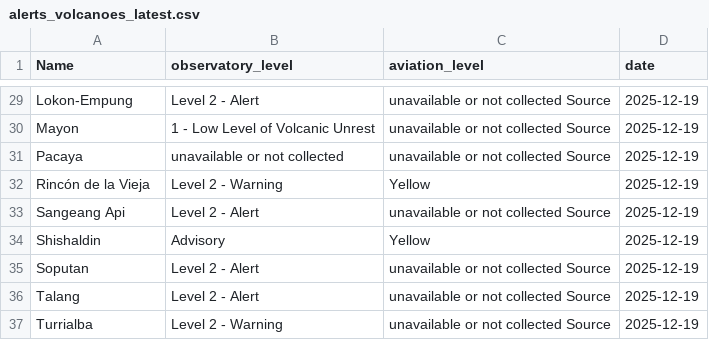
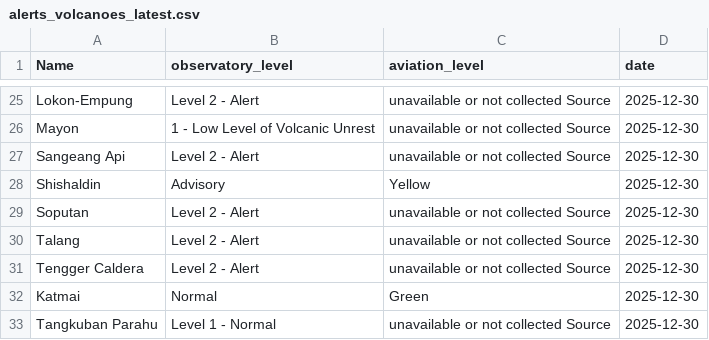
Before and after one commit to oGillet/SafeVolcano, a CSV file: ETL/app/data/alerts_volcanoes_latest.csv, drawn as a sheet; only a part is shown, gaps mark what is left out; removed rows and columns are numbered as before the commit, all else as after; the diff covers the shown part only; the diff names each change by its address in the sheet, - before the commit and + after, or states it on an @@ line.

```diff
--- a/ETL/app/data/alerts_volcanoes_latest.csv
+++ b/ETL/app/data/alerts_volcanoes_latest.csv
-D25:D26 (date): 2025-12-19
+D25:D26 (date): 2025-12-30
-row 31: Pacaya | unavailable or not collected | unavailable or not collected Source | 2025-12-19
-row 32: Rincón de la Vieja | Level 2 - Warning | Yellow | 2025-12-19
-D27:D30 (date): 2025-12-19
+D27:D30 (date): 2025-12-30
-row 37: Turrialba | Level 2 - Warning | unavailable or not collected Source | 2025-12-19
+row 31: Tengger Caldera | Level 2 - Alert | unavailable or not collected Source | 2025-12-30
+row 32: Katmai | Normal | Green | 2025-12-30
+row 33: Tangkuban Parahu | Level 1 - Normal | unavailable or not collected Source | 2025-12-30
```
Also changed, not shown: 2 added rows, 6 removed rows and 22 edited cells elsewhere in this file, ETL/app/data/earthquakes_db.csv, ETL/app/data/risk_by_volcano.csv, 10 other files.
